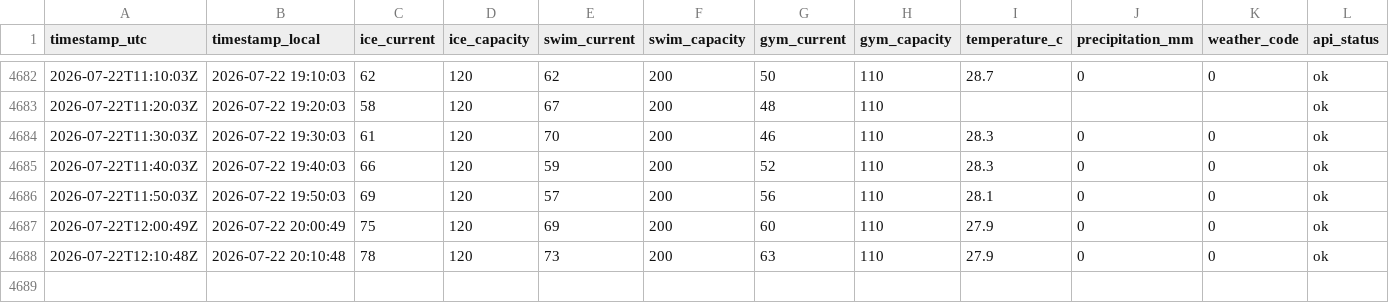
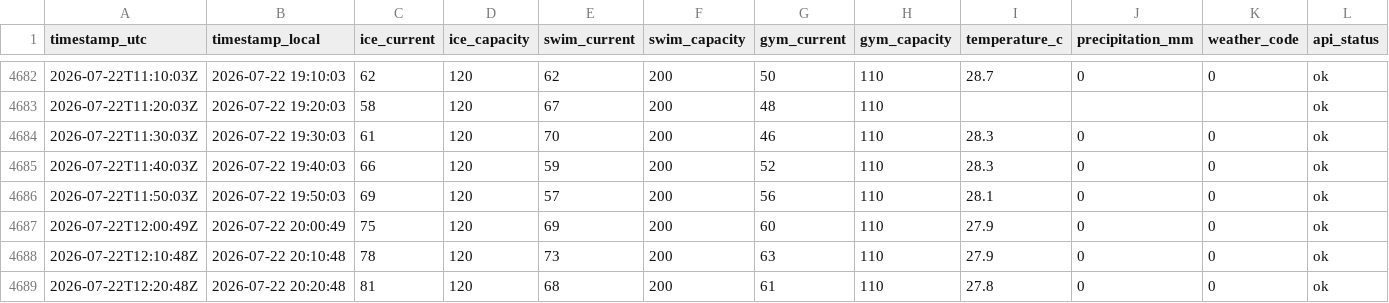
Before and after one commit to fresnarus/Pool-Monitor, a CSV file: data/occupancy.csv, drawn as a sheet; only a part is shown, gaps mark what is left out; rows hold the shown columns only; the diff names each change by its address in the sheet, - before the commit and + after, or states it on an @@ line.

Commit message:
data: sample 2026-07-22T12:20:48Z

```diff
--- a/data/occupancy.csv
+++ b/data/occupancy.csv
+row 4689: 2026-07-22T12:20:48Z | 2026-07-22 20:20:48 | 81 | 120 | 68 | 200 | 61 | 110 | 27.8 | 0 | 0 | ok
```
